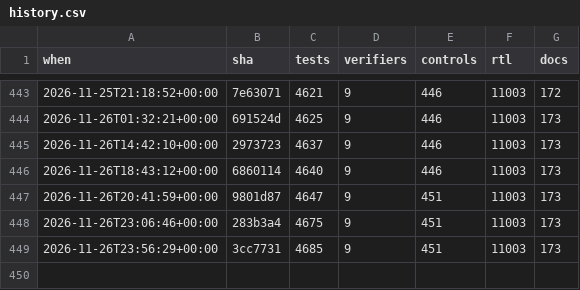
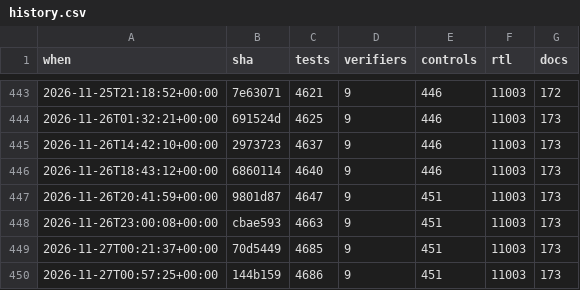
Before and after one commit to 2AMLogic/gf180-parasynth, a CSV file: docs/scorecard/history.csv, drawn as a sheet; only a part is shown, gaps mark what is left out.

```diff
--- a/docs/scorecard/history.csv
+++ b/docs/scorecard/history.csv
@@ -447,3 +447,4 @@ when,sha,tests,verifiers,controls,rtl,docs
 2026-11-26T20:41:59+00:00,9801d87,4647,9,451,11003,173
-2026-11-26T23:06:46+00:00,283b3a4,4675,9,451,11003,173
-2026-11-26T23:56:29+00:00,3cc7731,4685,9,451,11003,173
+2026-11-26T23:00:08+00:00,cbae593,4663,9,451,11003,173
+2026-11-27T00:21:37+00:00,70d5449,4685,9,451,11003,173
+2026-11-27T00:57:25+00:00,144b159,4686,9,451,11003,173
```
Also changed, not shown: 1 other file.
